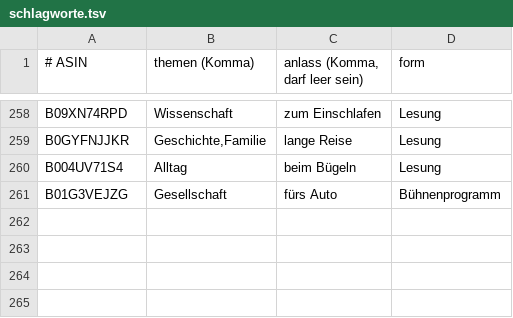
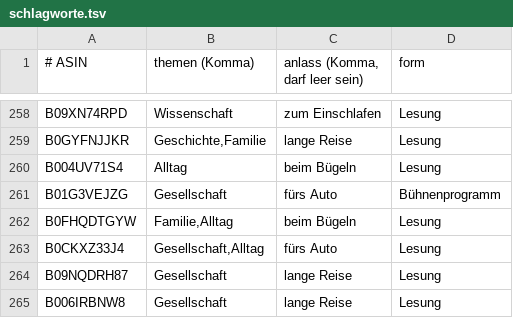
Before and after one commit to CrypBase09/audible-dashboard, a TSV file: data/schlagworte.tsv, drawn as a sheet; only a part is shown, gaps mark what is left out.

Commit message:
data: Auffrisch-Lauf 2026-09-30

```diff
--- a/data/schlagworte.tsv
+++ b/data/schlagworte.tsv
@@ -261 +261,5 @@ B004UV71S4	Alltag	beim Bügeln	Lesung
 B01G3VEJZG	Gesellschaft	fürs Auto	Bühnenprogramm
+B0FHQDTGYW	Familie,Alltag	beim Bügeln	Lesung
+B0CKXZ33J4	Gesellschaft,Alltag	fürs Auto	Lesung
+B09NQDRH87	Gesellschaft	lange Reise	Lesung
+B006IRBNW8	Gesellschaft	lange Reise	Lesung
```
Also changed, not shown: 8 other files.
